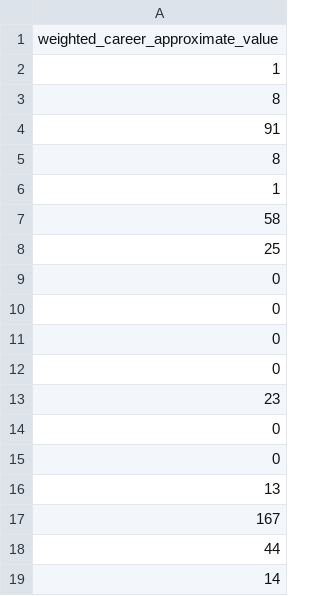
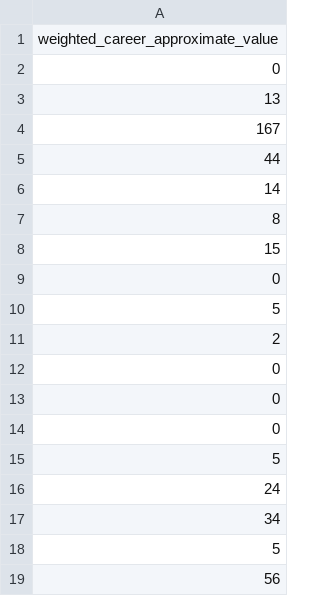
Before and after one commit to jmayanja33/quarterback-evaluation-models, a CSV file: Data/TrainingData/weighted_career_approximate_value/y_train.csv, drawn as a sheet; only a part is shown; the shorter side is filled out with more unchanged rows.

```diff
--- a/Data/TrainingData/weighted_career_approximate_value/y_train.csv
+++ b/Data/TrainingData/weighted_career_approximate_value/y_train.csv
@@ -1,15 +1,2 @@
 weighted_career_approximate_value
-1
-8
-91
-8
-1
-58
-25
-0
-0
-0
-0
-23
-0
 0
```
Also changed, not shown: Data/TrainingData/cluster/y_train.csv, Data/TrainingData/first_team_all_pro_selections/y_train.csv, 10 other files.
